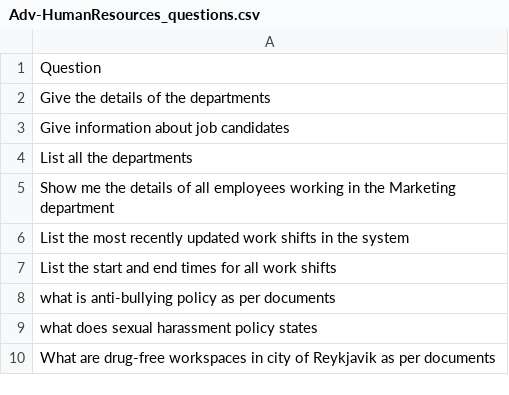
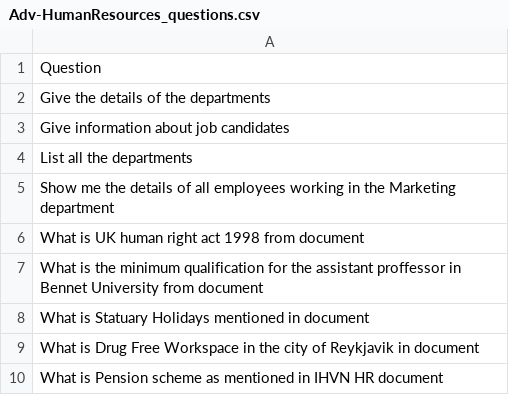
Before and after one commit to Lagozon-Technologies/Agentic-Application, a CSV file: Adv-HumanResources_questions.csv, drawn as a sheet.

Commit message:
Update Adv-HumanResources_questions.csv

```diff
--- a/Adv-HumanResources_questions.csv
+++ b/Adv-HumanResources_questions.csv
@@ -5,6 +5,6 @@ List all the departments,
 Show me the details of all employees working in the Marketing department,
-List the most recently updated work shifts in the system,
-List the start and end times for all work shifts,
-what is anti-bullying policy as per documents,
-what does sexual harassment policy states,
-What are drug-free workspaces in city of Reykjavik as per documents
+What is UK human right act 1998 from document,
+What is the minimum qualification for the assistant proffessor in Bennet University from document,
+What is Statuary Holidays mentioned in document,
+What is Drug Free Workspace in the city of Reykjavik in document,
+What is Pension scheme as mentioned in IHVN HR document
```
